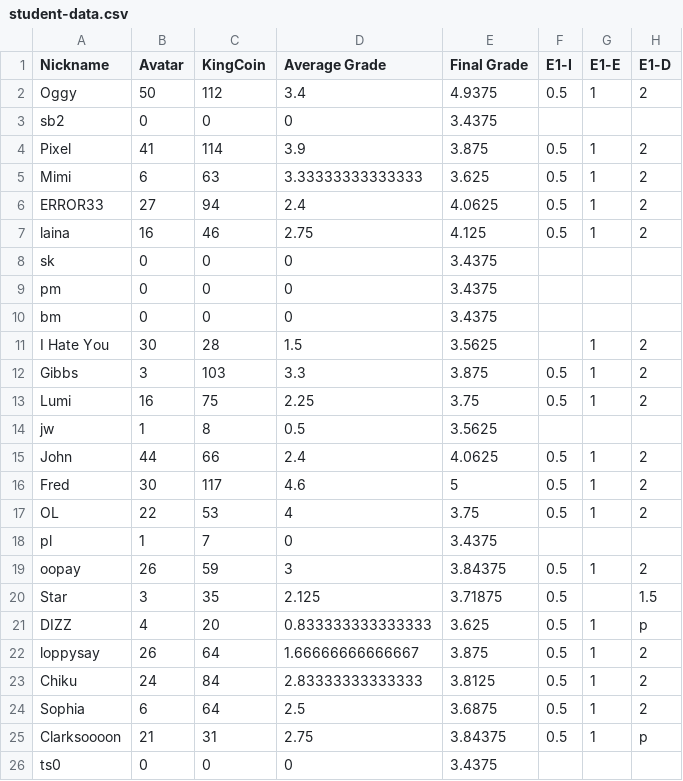
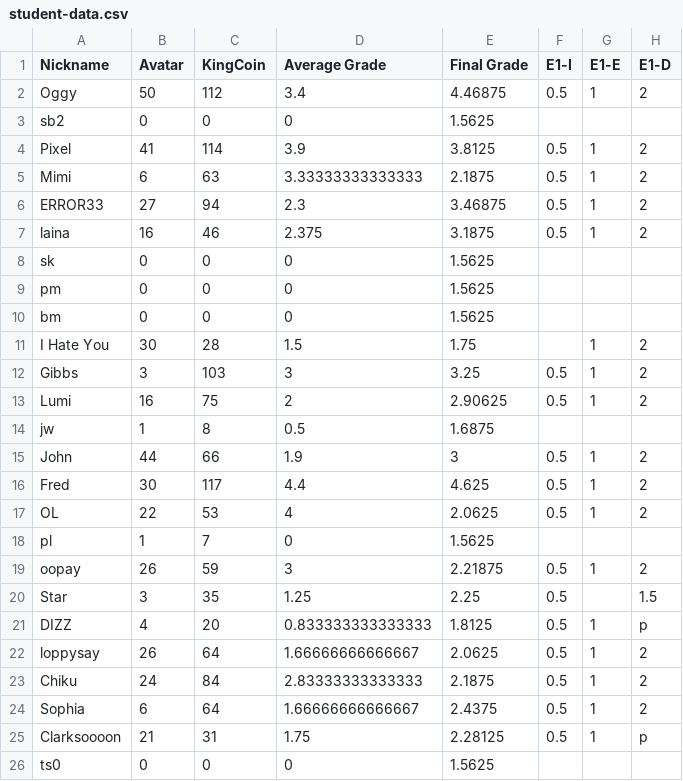
Before and after one commit to multixrulz/mr, a CSV file: 910b-sci/energy/status/student-data.csv, drawn as a sheet; only a part is shown; the diff covers the shown part only; the diff names each change by its address in the sheet, - before the commit and + after, or states it on an @@ line.

```diff
--- a/910b-sci/energy/status/student-data.csv
+++ b/910b-sci/energy/status/student-data.csv
-E2 (Final Grade): 4.9375
+E2 (Final Grade): 4.46875
-E3 (Final Grade): 3.4375
+E3 (Final Grade): 1.5625
-E4 (Final Grade): 3.875
+E4 (Final Grade): 3.8125
-E5 (Final Grade): 3.625
+E5 (Final Grade): 2.1875
-D6 (Average Grade): 2.4
+D6 (Average Grade): 2.3
-E6 (Final Grade): 4.0625
+E6 (Final Grade): 3.46875
-D7 (Average Grade): 2.75
+D7 (Average Grade): 2.375
-E7 (Final Grade): 4.125
+E7 (Final Grade): 3.1875
-E8:E10 (Final Grade): 3.4375
+E8:E10 (Final Grade): 1.5625
-E11 (Final Grade): 3.5625
+E11 (Final Grade): 1.75
-D12 (Average Grade): 3.3
+D12 (Average Grade): 3
-E12 (Final Grade): 3.875
+E12 (Final Grade): 3.25
-D13 (Average Grade): 2.25
+D13 (Average Grade): 2
-E13 (Final Grade): 3.75
+E13 (Final Grade): 2.90625
-E14 (Final Grade): 3.5625
+E14 (Final Grade): 1.6875
-D15 (Average Grade): 2.4
+D15 (Average Grade): 1.9
-E15 (Final Grade): 4.0625
+E15 (Final Grade): 3
-D16 (Average Grade): 4.6
+D16 (Average Grade): 4.4
-E16 (Final Grade): 5
+E16 (Final Grade): 4.625
-E17 (Final Grade): 3.75
+E17 (Final Grade): 2.0625
-E18 (Final Grade): 3.4375
+E18 (Final Grade): 1.5625
-E19 (Final Grade): 3.84375
+E19 (Final Grade): 2.21875
-D20 (Average Grade): 2.125
+D20 (Average Grade): 1.25
-E20 (Final Grade): 3.71875
+E20 (Final Grade): 2.25
-E21 (Final Grade): 3.625
+E21 (Final Grade): 1.8125
-E22 (Final Grade): 3.875
+E22 (Final Grade): 2.0625
-E23 (Final Grade): 3.8125
+E23 (Final Grade): 2.1875
-D24 (Average Grade): 2.5
+D24 (Average Grade): 1.66666666666667
-E24 (Final Grade): 3.6875
+E24 (Final Grade): 2.4375
-D25 (Average Grade): 2.75
+D25 (Average Grade): 1.75
-E25 (Final Grade): 3.84375
+E25 (Final Grade): 2.28125
-E26 (Final Grade): 3.4375
+E26 (Final Grade): 1.5625
```
Also changed, not shown: 10 edited cells elsewhere in this file, 8-tech/t2/status/student-data.csv, 9y-sci/energy/status/student-data.csv, 2 other files.
